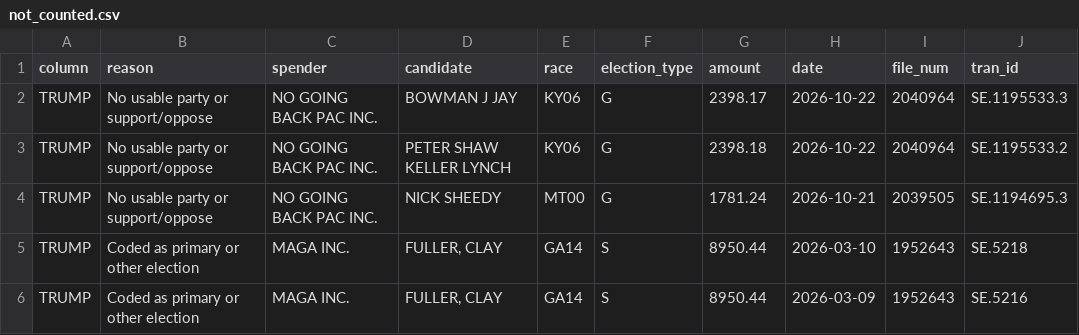
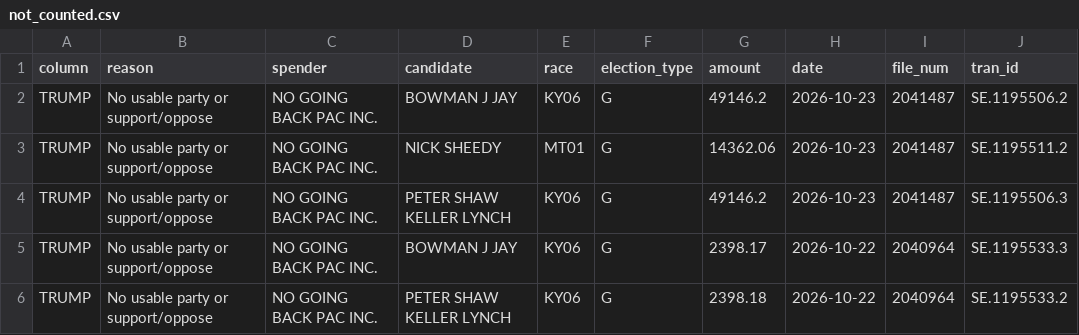
Before and after one commit to ntkutner/house-ie-tracker, a CSV file: docs/not_counted.csv, drawn as a sheet; only a part is shown; the shorter side is filled out with more unchanged rows; the diff names each change by its address in the sheet, - before the commit and + after, or states it on an @@ line.

Commit message:
IE data update 2026-10-25 01:51 UTC

```diff
--- a/docs/not_counted.csv
+++ b/docs/not_counted.csv
+row 2: TRUMP | No usable party or support/oppose | NO GOING BACK PAC INC. | BOWMAN J JAY | KY06 | G | 49146.2 | 2026-10-23 | 2041487 | SE.1195506.2
+row 3: TRUMP | No usable party or support/oppose | NO GOING BACK PAC INC. | NICK SHEEDY | MT01 | G | 14362.06 | 2026-10-23 | 2041487 | SE.1195511.2
+row 4: TRUMP | No usable party or support/oppose | NO GOING BACK PAC INC. | PETER SHAW KELLER LYNCH | KY06 | G | 49146.2 | 2026-10-23 | 2041487 | SE.1195506.3
```
Also changed, not shown: docs/races.csv, 22 other files.
